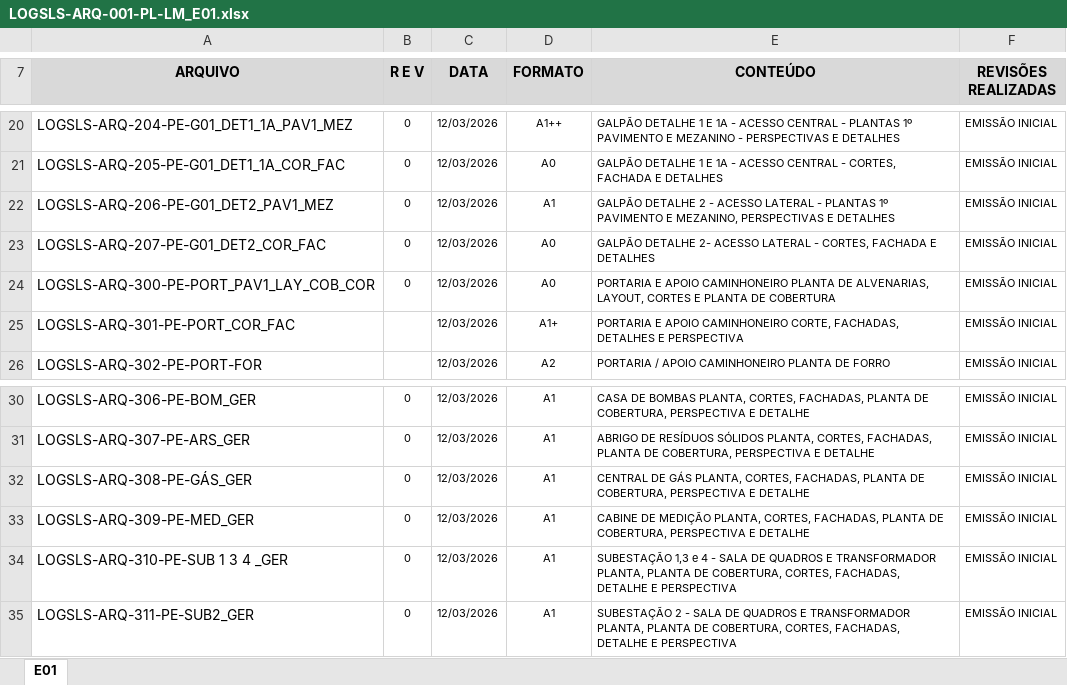
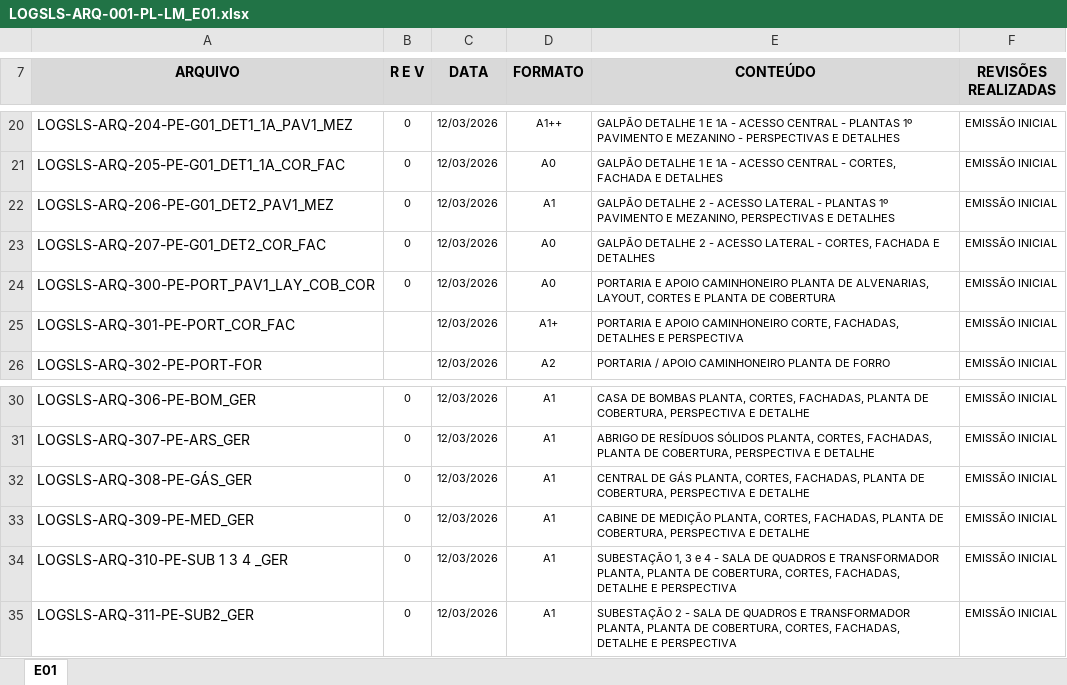
Before and after one commit to camilaalves13/lista-mestra, an Excel workbook: entregas/LOGSLS-ARQ-001-PL-LM_E01.xlsx, sheet E01, drawn as a sheet; only a part is shown, gaps mark what is left out; values as stored, in another font and other column widths than the file's, no borders; charts and pictures not drawn; the diff names each change by its address in the sheet, - before the commit and + after, or states it on an @@ line.

Commit message:
TÍTULO: normaliza typos e espaçamento (app + Lista Mestra E01)

```diff
--- a/entregas/LOGSLS-ARQ-001-PL-LM_E01.xlsx (sheet E01)
+++ b/entregas/LOGSLS-ARQ-001-PL-LM_E01.xlsx (sheet E01)
-E23 (CONTEÚDO): GALPÃO DETALHE 2- ACESSO LATERAL…
+E23 (CONTEÚDO): GALPÃO DETALHE 2 - ACESSO LATERAL…
-E34 (CONTEÚDO): SUBESTAÇÃO 1,3 e 4…
+E34 (CONTEÚDO): SUBESTAÇÃO 1, 3 e 4…
```
Also changed, not shown: 1 other file.
